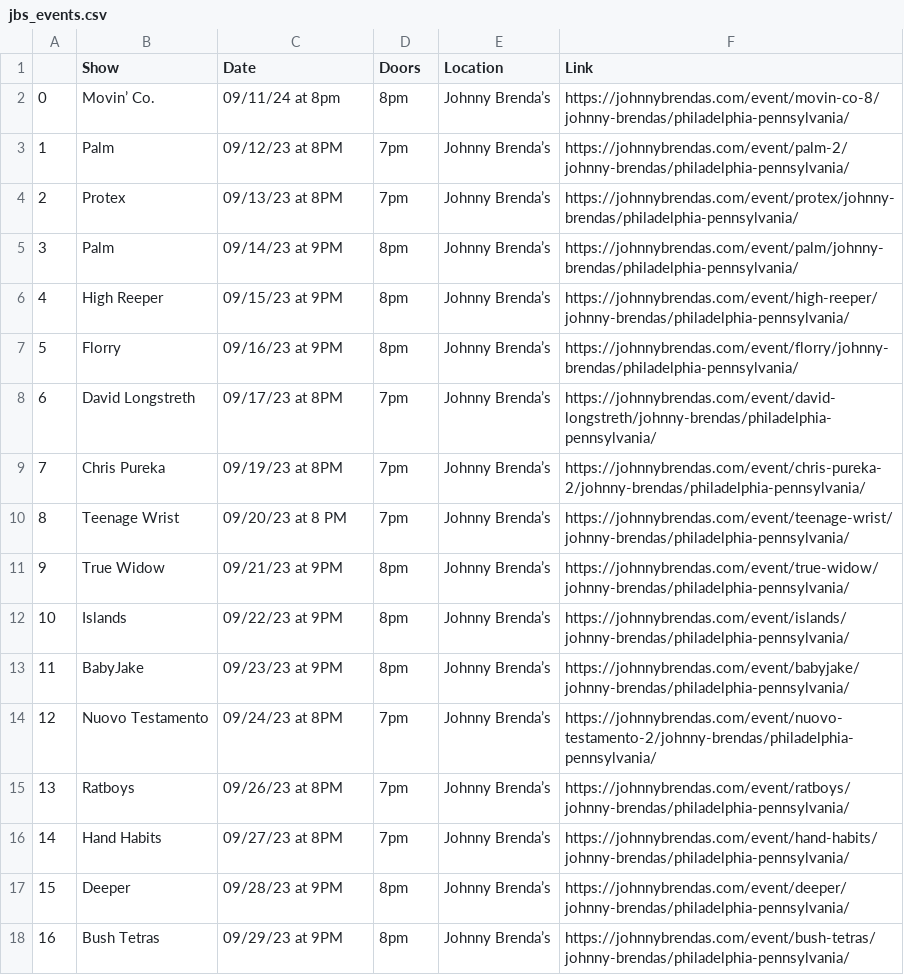
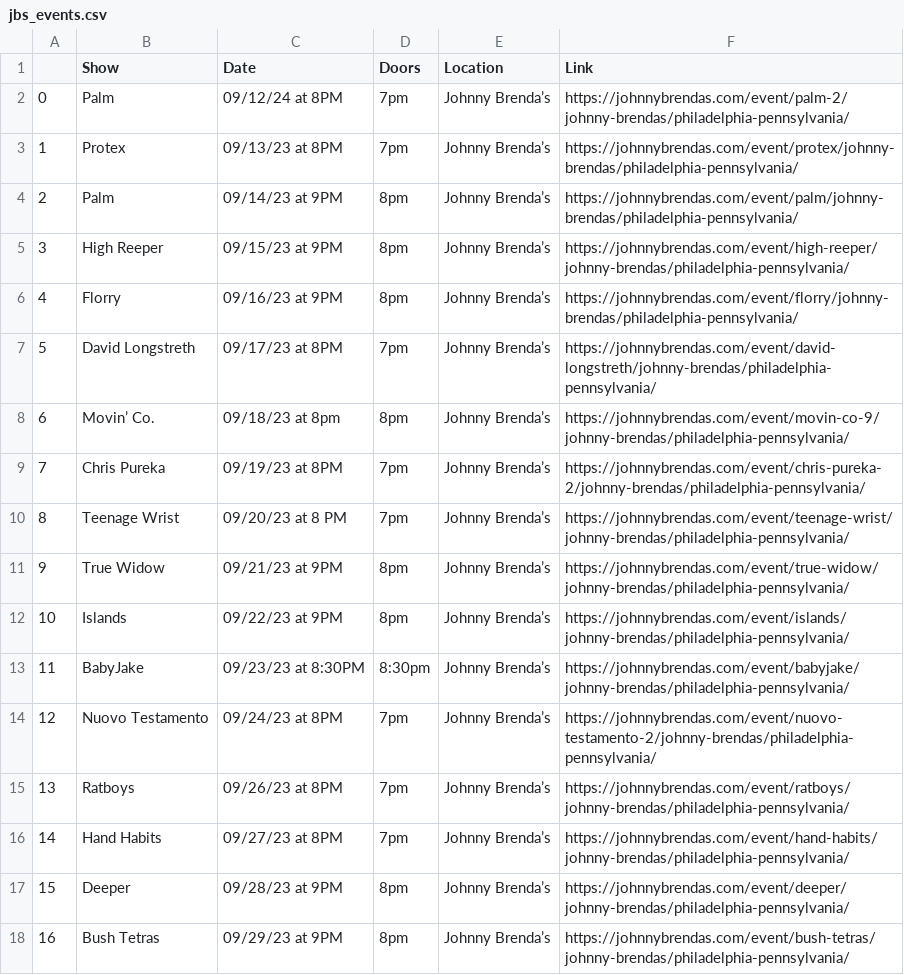
Before and after one commit to amandakreider/Concert-Calendars, a CSV file: csv/jbs_events.csv, drawn as a sheet; only a part is shown; removed rows and columns are numbered as before the commit, all else as after; the diff names each change by its address in the sheet, - before the commit and + after, or states it on an @@ line.

Commit message:
Update Johnny Brenda's calendar

```diff
--- a/csv/jbs_events.csv
+++ b/csv/jbs_events.csv
-row 2: 0 | Movin’ Co. | 09/11/24 at 8pm | 8pm | Johnny Brenda’s | https://johnnybrendas.com/event/movin-co-8/johnny-brendas/philadelphia-pennsylvania/
@@ column A renumbered between rows 2 and 7 @@
-C2 (Date): 09/12/23 at 8PM
+C2 (Date): 09/12/24 at 8PM
+row 8: 6 | Movin’ Co. | 09/18/23 at 8pm | 8pm | Johnny Brenda’s | https://johnnybrendas.com/event/movin-co-9/johnny-brendas/philadelphia-pennsylvania/
-C13 (Date): 09/23/23 at 9PM
+C13 (Date): 09/23/23 at 8:30PM
-D13 (Doors): 8pm
+D13 (Doors): 8:30pm
```
Also changed, not shown: 1 other file.
